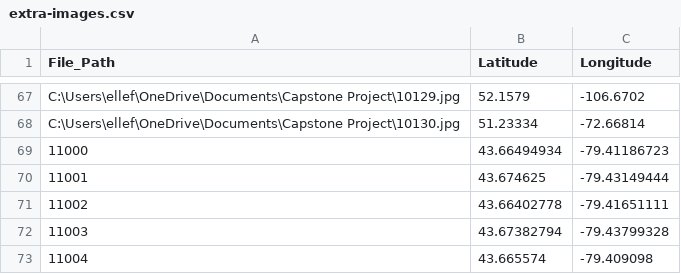
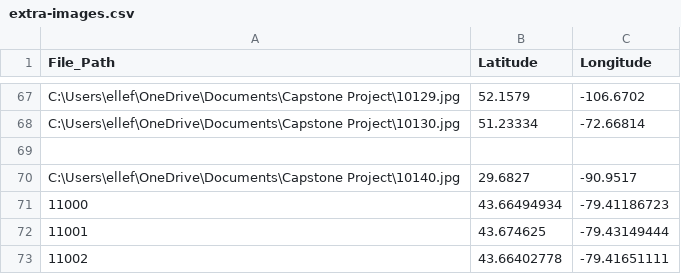
Before and after one commit to robertelle11/AI-Image-Detection, a CSV file: spreadsheets/extra-images.csv, drawn as a sheet; only a part is shown, gaps mark what is left out; the shorter side is filled out with more unchanged rows.

Commit message:
Update extra-images.csv

```diff
--- a/spreadsheets/extra-images.csv
+++ b/spreadsheets/extra-images.csv
@@ -68,2 +68,4 @@ C:\Users\ellef\OneDrive\Documents\Capstone Project\10129.jpg,52.1579, -106.6702
 C:\Users\ellef\OneDrive\Documents\Capstone Project\10130.jpg,51.23334, -72.66814
+
+C:\Users\ellef\OneDrive\Documents\Capstone Project\10140.jpg,29.6827, -90.9517
 11000,43.66494934,-79.41186723
```
